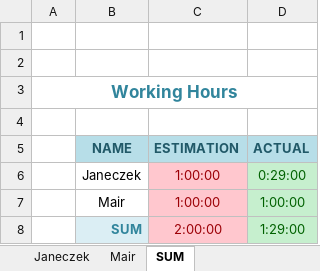
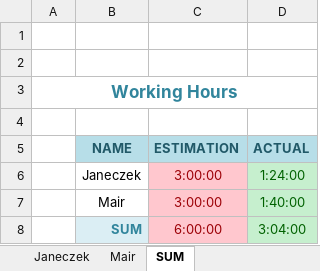
Before and after one commit to cjaneczek-tgm/crypto, an Excel workbook: doc/crypto-janeczek-mair-working-hours.xlsx, sheet SUM, drawn as a sheet; values as stored, in another font and other column widths than the file's, no borders; the diff names each change by its address in the sheet, - before the commit and + after, or states it on an @@ line.

```diff
--- a/doc/crypto-janeczek-mair-working-hours.xlsx (sheet SUM)
+++ b/doc/crypto-janeczek-mair-working-hours.xlsx (sheet SUM)
-C6:C7 (ESTIMATION): 1:00:00
+C6:C7 (ESTIMATION): 3:00:00
-D6 (ACTUAL): 0:29:00
+D6 (ACTUAL): 1:24:00
-D7 (ACTUAL): 1:00:00
+D7 (ACTUAL): 1:40:00
-C8 (ESTIMATION): 2:00:00
+C8 (ESTIMATION): 6:00:00
-D8 (ACTUAL): 1:29:00
+D8 (ACTUAL): 3:04:00
```
Also changed, not shown: sheet Mair, sheet Janeczek.
